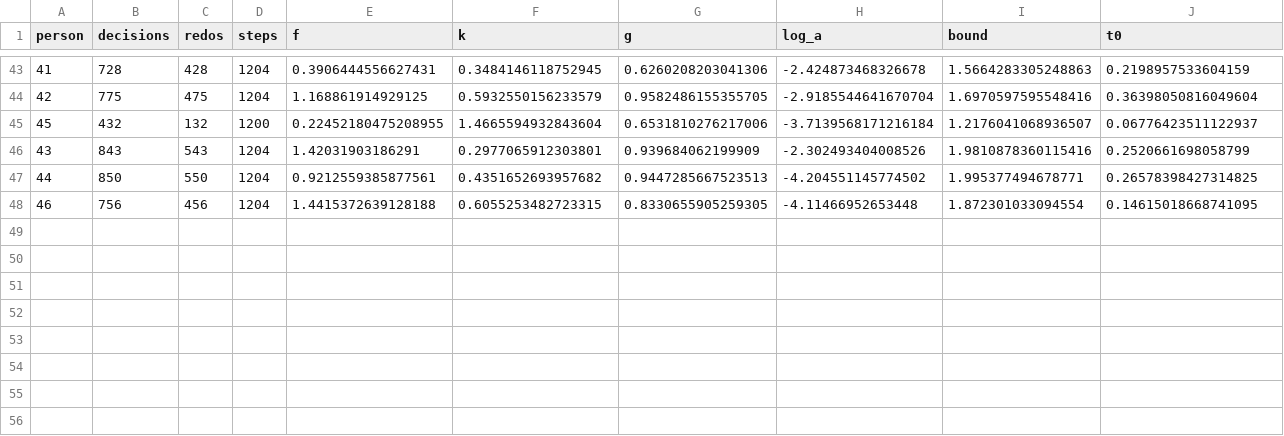
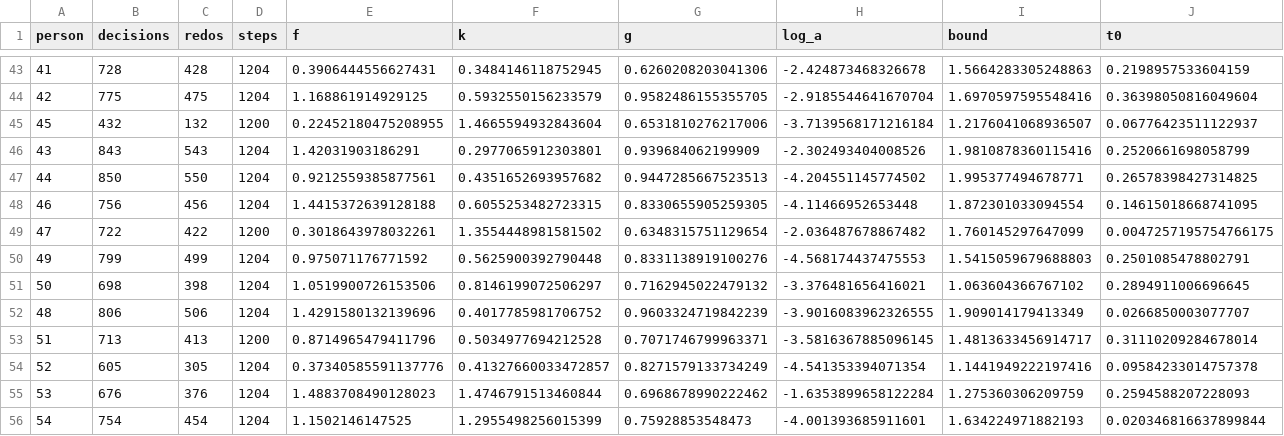
Before and after one commit to requavius/td-dopamine, a CSV file: results/recovery_alpha/simulated_cloud3.csv, drawn as a sheet; only a part is shown, gaps mark what is left out; the diff names each change by its address in the sheet, - before the commit and + after, or states it on an @@ line.

```diff
--- a/results/recovery_alpha/simulated_cloud3.csv
+++ b/results/recovery_alpha/simulated_cloud3.csv
+row 49: 47 | 722 | 422 | 1200 | 0.3018643978032261 | 1.3554448981581502 | 0.6348315751129654 | -2.036487678867482 | 1.760145297647099 | 0.0047257195754766175
+row 50: 49 | 799 | 499 | 1204 | 0.975071176771592 | 0.5625900392790448 | 0.8331138919100276 | -4.568174437475553 | 1.5415059679688803 | 0.2501085478802791
+row 51: 50 | 698 | 398 | 1204 | 1.0519900726153506 | 0.8146199072506297 | 0.7162945022479132 | -3.376481656416021 | 1.063604366767102 | 0.2894911006696645
+row 52: 48 | 806 | 506 | 1204 | 1.4291580132139696 | 0.4017785981706752 | 0.9603324719842239 | -3.9016083962326555 | 1.909014179413349 | 0.0266850003077707
+row 53: 51 | 713 | 413 | 1200 | 0.8714965479411796 | 0.5034977694212528 | 0.7071746799963371 | -3.5816367885096145 | 1.4813633456914717 | 0.31110209284678014
+row 54: 52 | 605 | 305 | 1204 | 0.37340585591137776 | 0.41327660033472857 | 0.8271579133734249 | -4.541353394071354 | 1.1441949222197416 | 0.09584233014757378
+row 55: 53 | 676 | 376 | 1204 | 1.4883708490128023 | 1.4746791513460844 | 0.6968678990222462 | -1.6353899658122284 | 1.275360306209759 | 0.2594588207228093
+row 56: 54 | 754 | 454 | 1204 | 1.1502146147525 | 1.2955498256015399 | 0.75928853548473 | -4.001393685911601 | 1.634224971882193 | 0.020346816637899844
```
Also changed, not shown: 11 other files.
